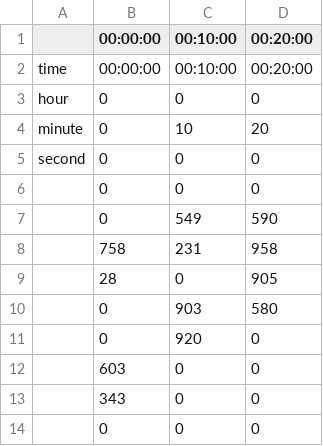
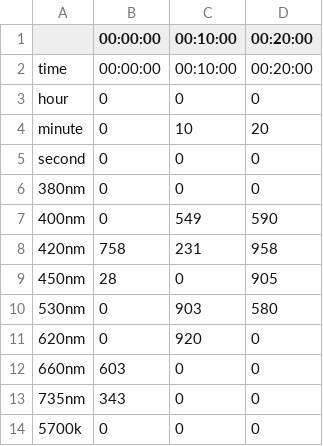
Before and after one commit to ginavong/2024_LightFitR_MethodsPaper, a CSV file: data/regimes/fig5_Refinement/5_Baseline_intensities.csv, drawn as a sheet.

Commit message:
Minor bug fixe 5.0 to add rownames to the table

```diff
--- a/data/regimes/fig5_Refinement/5_Baseline_intensities.csv
+++ b/data/regimes/fig5_Refinement/5_Baseline_intensities.csv
@@ -5,10 +5,10 @@
 "second","0","0","0"
-"","0","0","0"
-"","0","549","590"
-"","758","231","958"
-"","28","0","905"
-"","0","903","580"
-"","0","920","0"
-"","603","0","0"
-"","343","0","0"
-"","0","0","0"
+"380nm","0","0","0"
+"400nm","0","549","590"
+"420nm","758","231","958"
+"450nm","28","0","905"
+"530nm","0","903","580"
+"620nm","0","920","0"
+"660nm","603","0","0"
+"735nm","343","0","0"
+"5700k","0","0","0"
```
Also changed, not shown: data/regimes/fig5_Refinement/5_Baseline.csv, 1 other file.
